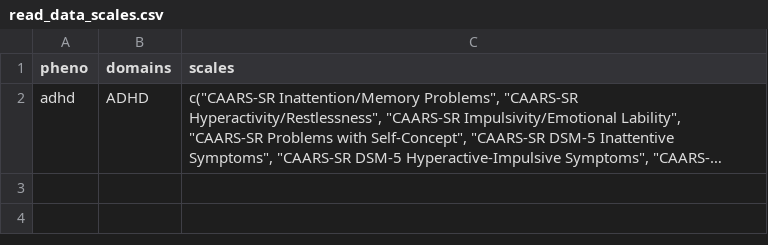
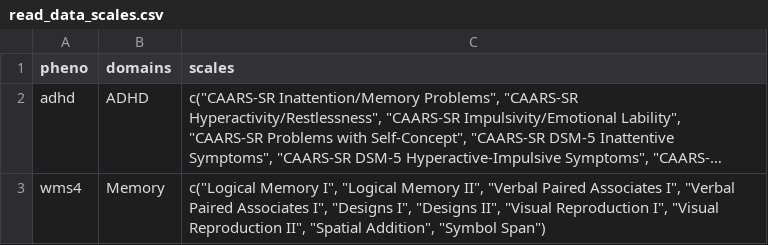
Before and after one commit to brainworkup/neurotyp-adult, a CSV file: read_data_scales.csv, drawn as a sheet; long unchanged cells end in …; the diff names each change by its address in the sheet, - before the commit and + after, or states it on an @@ line.

```diff
--- a/read_data_scales.csv
+++ b/read_data_scales.csv
+row 3: wms4 | Memory | c("Logical Memory I", "Logical Memory II", "Verbal Paired Associates I", "Verbal Paired Associates I", "Designs I", "Designs II", "Visual Reproduction I", "Visual Reproduction II", "Spatial Addition", "Symbol Span")
```
Also changed, not shown: 6 other files.
